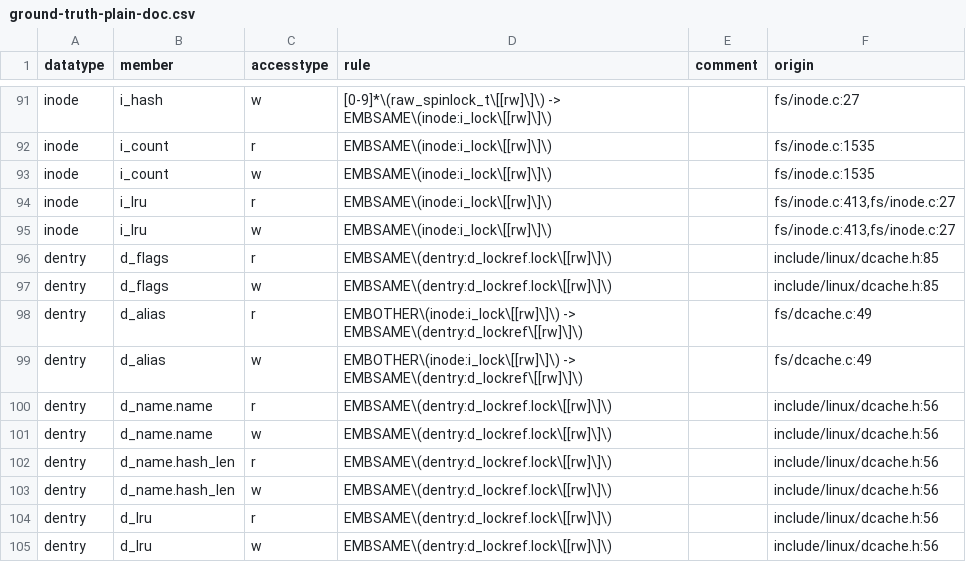
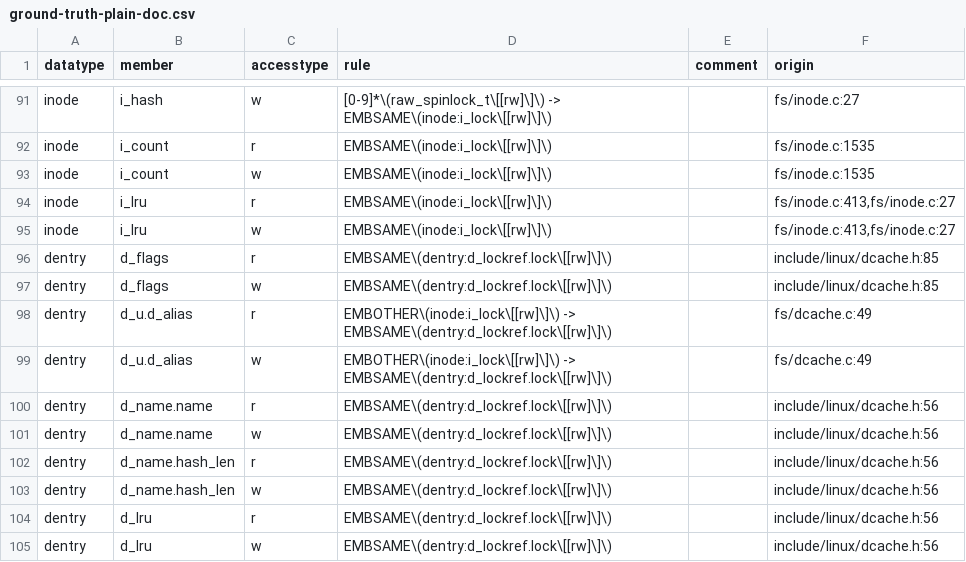
Before and after one commit to merlinscholz/lockdoc-tools, a CSV file: data/ground-truth-plain-doc.csv, drawn as a sheet; only a part is shown, gaps mark what is left out.

Commit message:
Fixed typo in groundtruth for dentry.d_u.d_alias

```diff
--- a/data/ground-truth-plain-doc.csv
+++ b/data/ground-truth-plain-doc.csv
@@ -97,4 +97,4 @@ dentry;d_flags;r;EMBSAME\(dentry:d_lockref.lock\[[rw]\]\);;include/linux/dcache.
 dentry;d_flags;w;EMBSAME\(dentry:d_lockref.lock\[[rw]\]\);;include/linux/dcache.h:85
-dentry;d_alias;r;EMBOTHER\(inode:i_lock\[[rw]\]\) -> EMBSAME\(dentry:d_lockref\[[rw]\]\);;fs/dcache.c:49
-dentry;d_alias;w;EMBOTHER\(inode:i_lock\[[rw]\]\) -> EMBSAME\(dentry:d_lockref\[[rw]\]\);;fs/dcache.c:49
+dentry;d_u.d_alias;r;EMBOTHER\(inode:i_lock\[[rw]\]\) -> EMBSAME\(dentry:d_lockref.lock\[[rw]\]\);;fs/dcache.c:49
+dentry;d_u.d_alias;w;EMBOTHER\(inode:i_lock\[[rw]\]\) -> EMBSAME\(dentry:d_lockref.lock\[[rw]\]\);;fs/dcache.c:49
 dentry;d_name.name;r;EMBSAME\(dentry:d_lockref.lock\[[rw]\]\);;include/linux/dcache.h:56
```
Also changed, not shown: data/ground-truth.csv.
